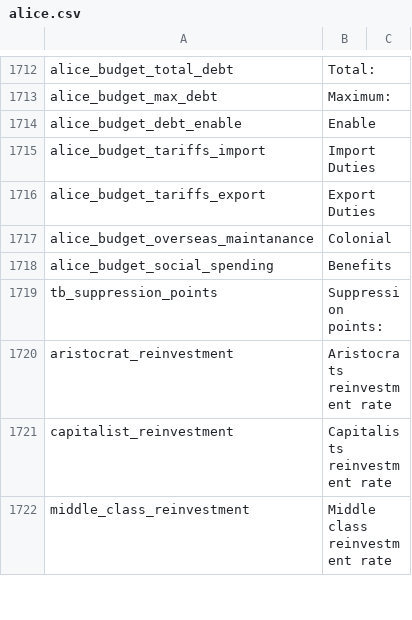
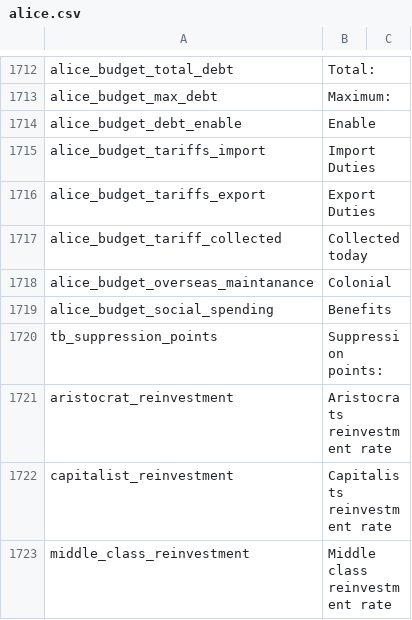
Before and after one commit to tippered1-debug/Project-Alice, a CSV file: assets/localisation/en-US/alice.csv, drawn as a sheet; only a part is shown, gaps mark what is left out; the diff names each change by its address in the sheet, - before the commit and + after, or states it on an @@ line.

```diff
--- a/assets/localisation/en-US/alice.csv
+++ b/assets/localisation/en-US/alice.csv
+row 1717: alice_budget_tariff_collected | Collected today
```
Also changed, not shown: assets/localisation/ko-SK/alice.csv, assets/localisation/ru-RU/alice.csv, 43 other files.
